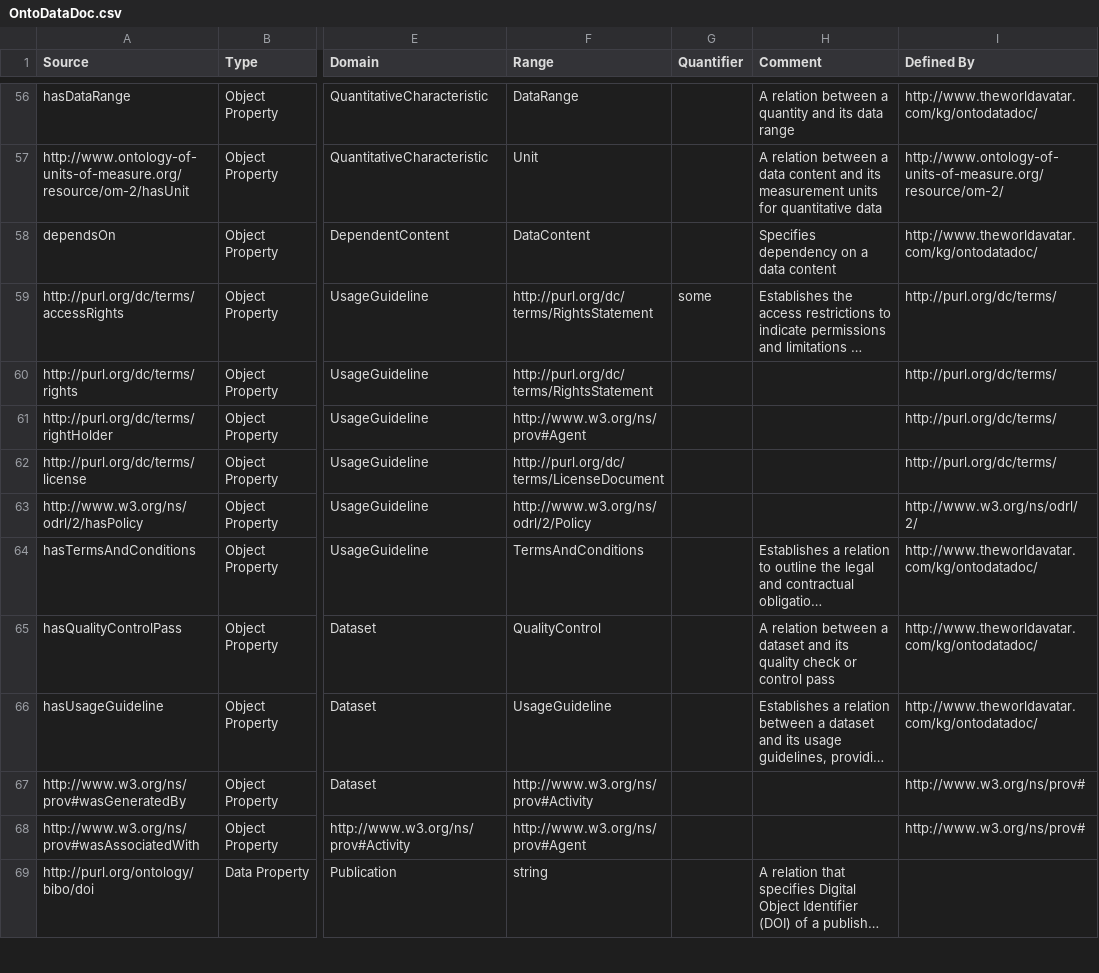
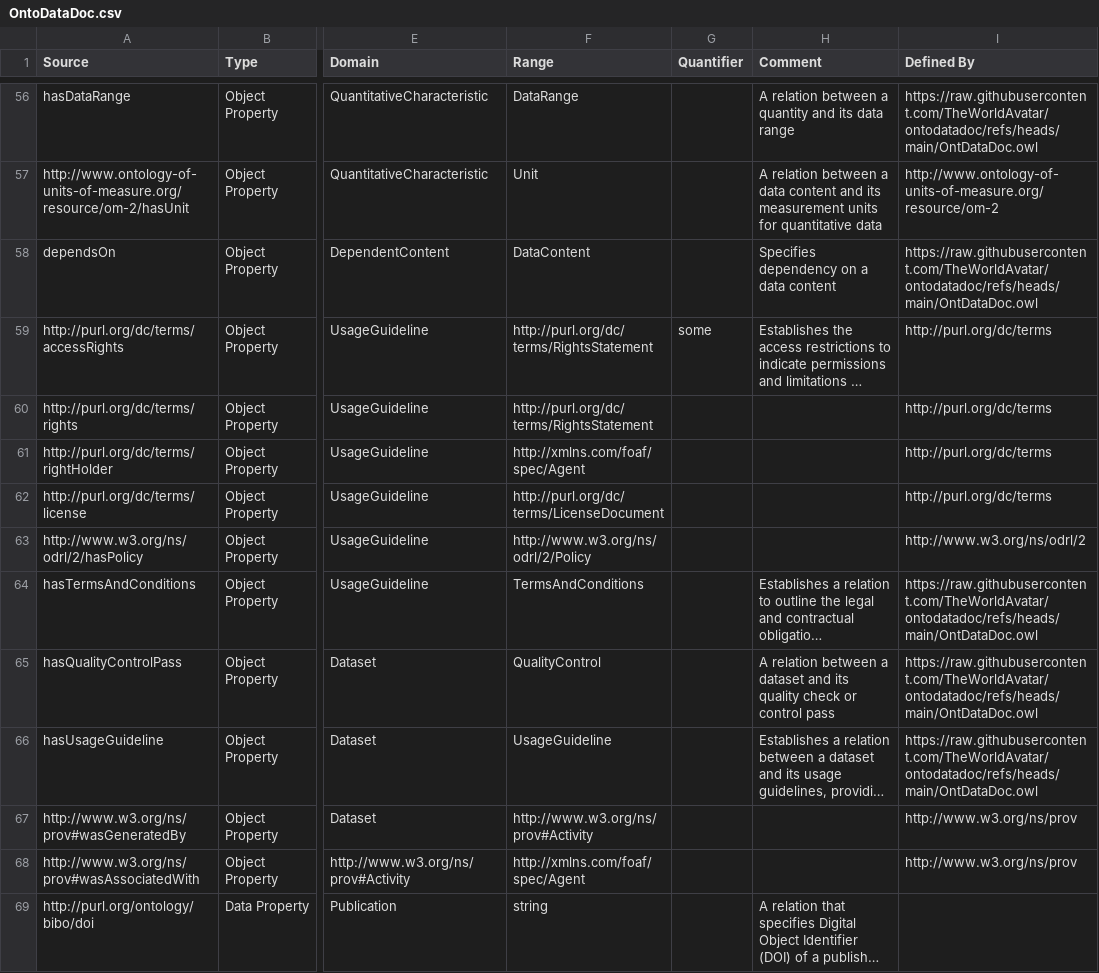
Before and after one commit to TheWorldAvatar/ontology, a CSV file: ontology/ontodatadoc/OntoDataDoc.csv, drawn as a sheet; only a part is shown, gaps mark what is left out; long unchanged cells end in …; the diff covers the shown part only; the diff names each change by its address in the sheet, - before the commit and + after, or states it on an @@ line.

Commit message:
dev-composite-materials-ontology: Updated definitions of concepts.

```diff
--- a/ontology/ontodatadoc/OntoDataDoc.csv
+++ b/ontology/ontodatadoc/OntoDataDoc.csv
-I56 (Defined By): http://www.theworldavatar.com/kg/ontodatadoc/
+I56 (Defined By): https://raw.githubusercontent.com/TheWorldAvatar/ontodatadoc/refs/heads/main/OntDataDoc.owl
-I57 (Defined By): http://www.ontology-of-units-of-measure.org/resource/om-2/
+I57 (Defined By): http://www.ontology-of-units-of-measure.org/resource/om-2
-I58 (Defined By): http://www.theworldavatar.com/kg/ontodatadoc/
+I58 (Defined By): https://raw.githubusercontent.com/TheWorldAvatar/ontodatadoc/refs/heads/main/OntDataDoc.owl
-I59:I62 (Defined By): http://purl.org/dc/terms/
+I59:I62 (Defined By): http://purl.org/dc/terms
-F61 (Range): http://www.w3.org/ns/prov#Agent
+F61 (Range): http://xmlns.com/foaf/spec/Agent
-I63 (Defined By): http://www.w3.org/ns/odrl/2/
+I63 (Defined By): http://www.w3.org/ns/odrl/2
-I64:I66 (Defined By): http://www.theworldavatar.com/kg/ontodatadoc/
+I64:I66 (Defined By): https://raw.githubusercontent.com/TheWorldAvatar/ontodatadoc/refs/heads/main/OntDataDoc.owl
-I67:I68 (Defined By): http://www.w3.org/ns/prov#
+I67:I68 (Defined By): http://www.w3.org/ns/prov
-F68 (Range): http://www.w3.org/ns/prov#Agent
+F68 (Range): http://xmlns.com/foaf/spec/Agent
```
Also changed, not shown: 98 edited cells elsewhere in this file.
